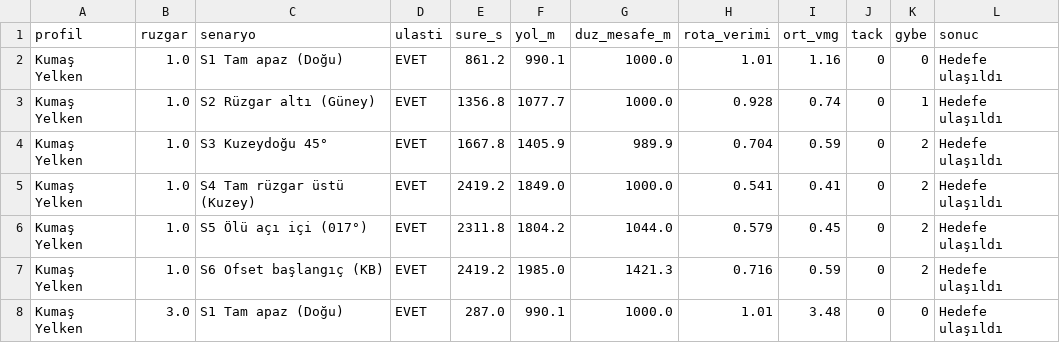
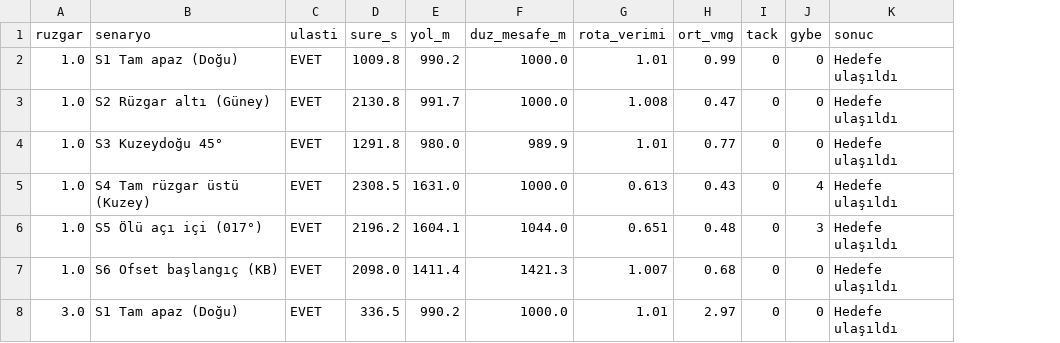
Before and after one commit to keeeereeeem/saildrone-2, a CSV file: docs/results/scenario_matrix.csv, drawn as a sheet; only a part is shown; removed rows and columns are numbered as before the commit, all else as after; the diff covers the shown part only; the diff names each change by its address in the sheet, - before the commit and + after, or states it on an @@ line.

```diff
--- a/docs/results/scenario_matrix.csv
+++ b/docs/results/scenario_matrix.csv
-column A (profil), rows 2-8: all Kumaş Yelken
-D2 (sure_s): 861.2
+D2 (sure_s): 1009.8
-E2 (yol_m): 990.1
+E2 (yol_m): 990.2
-H2 (ort_vmg): 1.16
+H2 (ort_vmg): 0.99
-D3 (sure_s): 1356.8
+D3 (sure_s): 2130.8
-E3 (yol_m): 1077.7
+E3 (yol_m): 991.7
-G3 (rota_verimi): 0.928
+G3 (rota_verimi): 1.008
-H3 (ort_vmg): 0.74
+H3 (ort_vmg): 0.47
-J3 (gybe): 1
+J3 (gybe): 0
-D4 (sure_s): 1667.8
+D4 (sure_s): 1291.8
-E4 (yol_m): 1405.9
+E4 (yol_m): 980.0
-G4 (rota_verimi): 0.704
+G4 (rota_verimi): 1.01
-H4 (ort_vmg): 0.59
+H4 (ort_vmg): 0.77
-J4 (gybe): 2
+J4 (gybe): 0
-D5 (sure_s): 2419.2
+D5 (sure_s): 2308.5
-E5 (yol_m): 1849.0
+E5 (yol_m): 1631.0
-G5 (rota_verimi): 0.541
+G5 (rota_verimi): 0.613
-H5 (ort_vmg): 0.41
+H5 (ort_vmg): 0.43
-J5 (gybe): 2
+J5 (gybe): 4
-D6 (sure_s): 2311.8
+D6 (sure_s): 2196.2
-E6 (yol_m): 1804.2
+E6 (yol_m): 1604.1
-G6 (rota_verimi): 0.579
+G6 (rota_verimi): 0.651
-H6 (ort_vmg): 0.45
+H6 (ort_vmg): 0.48
-J6 (gybe): 2
+J6 (gybe): 3
-D7 (sure_s): 2419.2
+D7 (sure_s): 2098.0
-E7 (yol_m): 1985.0
+E7 (yol_m): 1411.4
-G7 (rota_verimi): 0.716
+G7 (rota_verimi): 1.007
-H7 (ort_vmg): 0.59
+H7 (ort_vmg): 0.68
-J7 (gybe): 2
+J7 (gybe): 0
-D8 (sure_s): 287.0
+D8 (sure_s): 336.5
-E8 (yol_m): 990.1
+E8 (yol_m): 990.2
-H8 (ort_vmg): 3.48
+H8 (ort_vmg): 2.97
```
Also changed, not shown: 6 added rows and 84 edited cells elsewhere in this file, 34 other files.
